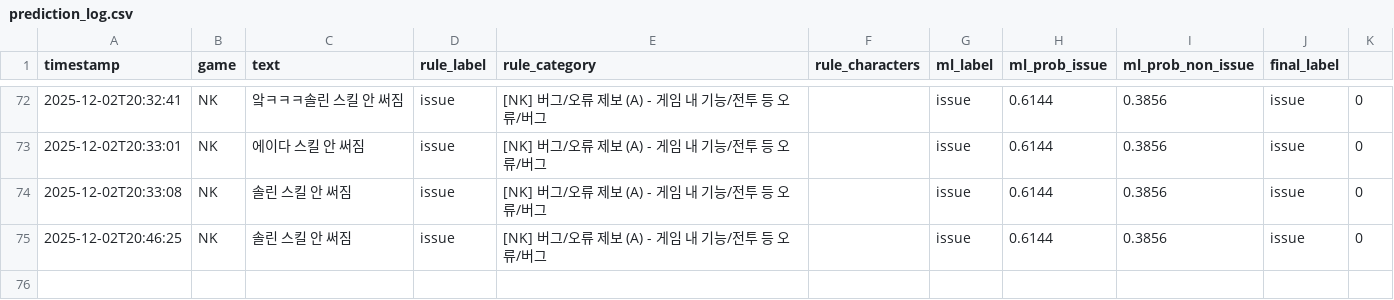
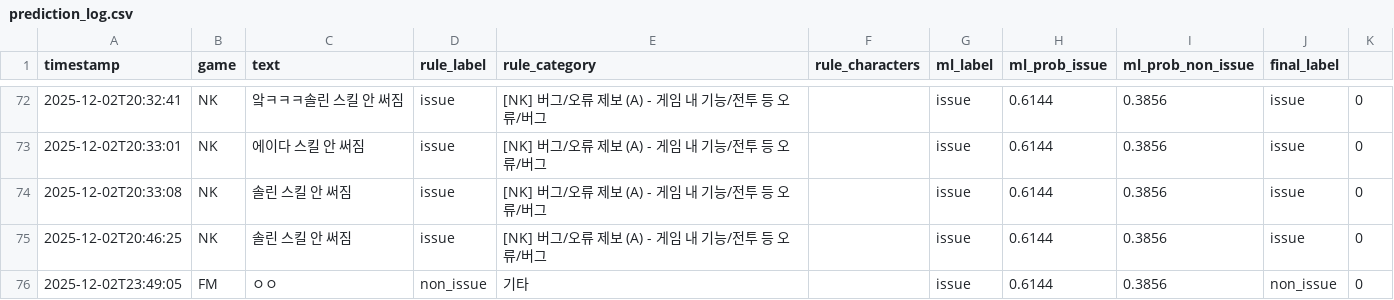
Before and after one commit to bbibbisung/issue-tool, a CSV file: logs/prediction_log.csv, drawn as a sheet; only a part is shown, gaps mark what is left out.

```diff
--- a/logs/prediction_log.csv
+++ b/logs/prediction_log.csv
@@ -87 +87,2 @@
 2025-12-02T20:46:25,NK,솔린 스킬 안 써짐,issue,[NK] 버그/오류 제보 (A) - 게임 내 기능/전투 등 오류/버그,,issue,0.6144,0.3856,issue,0
+2025-12-02T23:49:05,FM,ㅇㅇ,non_issue,기타,,issue,0.6144,0.3856,non_issue,0
```
Also changed, not shown: 2 other files.
